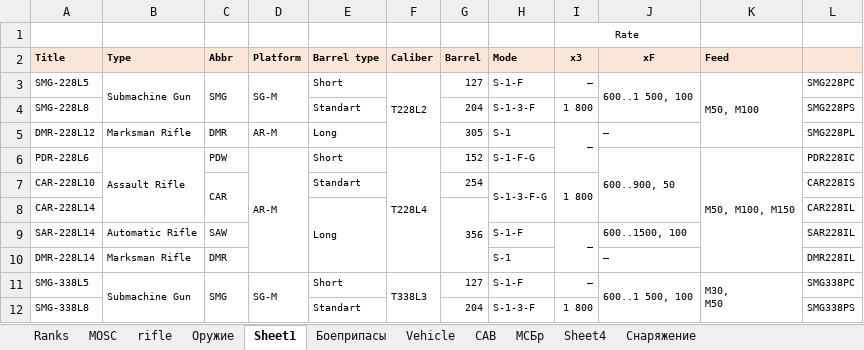
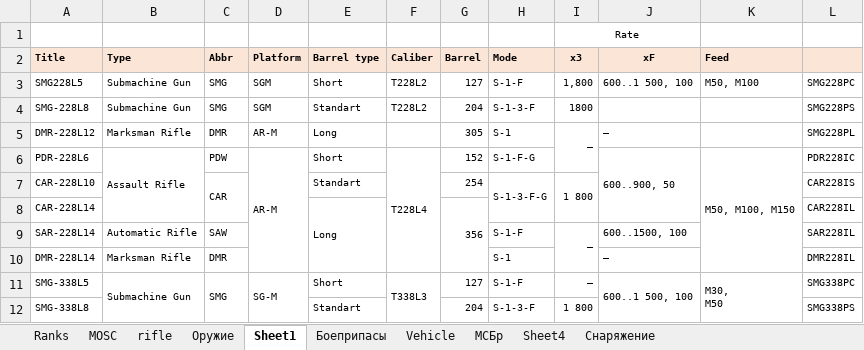
Before and after one commit to willesoff/storage, an Excel workbook: projects/mil/army.xlsx, sheet Sheet1, drawn as a sheet; only a part is shown; values as stored, in another font and other column widths than the file's, no borders; 1 other sheet too large or unreadable and not compared; the diff names each change by its address in the sheet, - before the commit and + after, or states it on an @@ line.

```diff
--- a/projects/mil/army.xlsx (sheet Sheet1)
+++ b/projects/mil/army.xlsx (sheet Sheet1)
-sheet tab: CAB
-A3 (Title): SMG-228L5
+A3 (Title): SMG228L5
-B3:B4 merged
-C3:C4 merged
-D3 (Platform): SG-M
+D3 (Platform): SGM
-D3:D4 merged
-F3:F5 merged
-I3 (x3): —
+I3 (x3): 1,800
-J3:J4 merged
-K3:K5 merged
-B4 (Type): (empty)
+B4 (Type): Submachine Gun
-C4 (Abbr): (empty)
+C4 (Abbr): SMG
-D4 (Platform): (empty)
+D4 (Platform): SGM
-F4 (Caliber): (empty)
+F4 (Caliber): T228L2
-I4 (x3): 1 800
+I4 (x3): 1800
```
